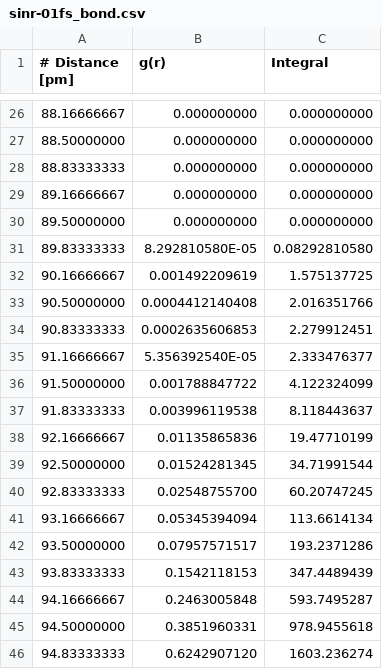
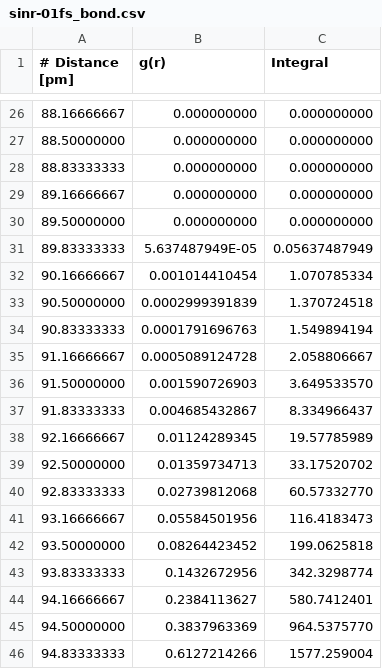
Before and after one commit to craabreu/solvation_tests, a CSV file: water/piny/results/sinr-01fs_bond.csv, drawn as a sheet; only a part is shown, gaps mark what is left out; the diff covers the shown part only.

Commit message:
Correction of piny results

```diff
--- a/water/piny/results/sinr-01fs_bond.csv
+++ b/water/piny/results/sinr-01fs_bond.csv
@@ -30,17 +30,17 @@
 89.50000000,  0.000000000,  0.000000000
-89.83333333,  8.292810580E-05,  0.08292810580
-90.16666667,  0.001492209619,  1.575137725
-90.50000000,  0.0004412140408,  2.016351766
-90.83333333,  0.0002635606853,  2.279912451
-91.16666667,  5.356392540E-05,  2.333476377
-91.50000000,  0.001788847722,  4.122324099
-91.83333333,  0.003996119538,  8.118443637
-92.16666667,  0.01135865836,  19.47710199
-92.50000000,  0.01524281345,  34.71991544
-92.83333333,  0.02548755700,  60.20747245
-93.16666667,  0.05345394094,  113.6614134
-93.50000000,  0.07957571517,  193.2371286
-93.83333333,  0.1542118153,  347.4489439
-94.16666667,  0.2463005848,  593.7495287
-94.50000000,  0.3851960331,  978.9455618
-94.83333333,  0.6242907120,  1603.236274
+89.83333333,  5.637487949E-05,  0.05637487949
+90.16666667,  0.001014410454,  1.070785334
+90.50000000,  0.0002999391839,  1.370724518
+90.83333333,  0.0001791696763,  1.549894194
+91.16666667,  0.0005089124728,  2.058806667
+91.50000000,  0.001590726903,  3.649533570
+91.83333333,  0.004685432867,  8.334966437
+92.16666667,  0.01124289345,  19.57785989
+92.50000000,  0.01359734713,  33.17520702
+92.83333333,  0.02739812068,  60.57332770
+93.16666667,  0.05584501956,  116.4183473
+93.50000000,  0.08264423452,  199.0625818
+93.83333333,  0.1432672956,  342.3298774
+94.16666667,  0.2384113627,  580.7412401
+94.50000000,  0.3837963369,  964.5375770
+94.83333333,  0.6127214266,  1577.259004
```
Also changed, not shown: 127 edited cells elsewhere in this file, water/piny/results/sinr-01fs_angle.csv, 3 other files.
